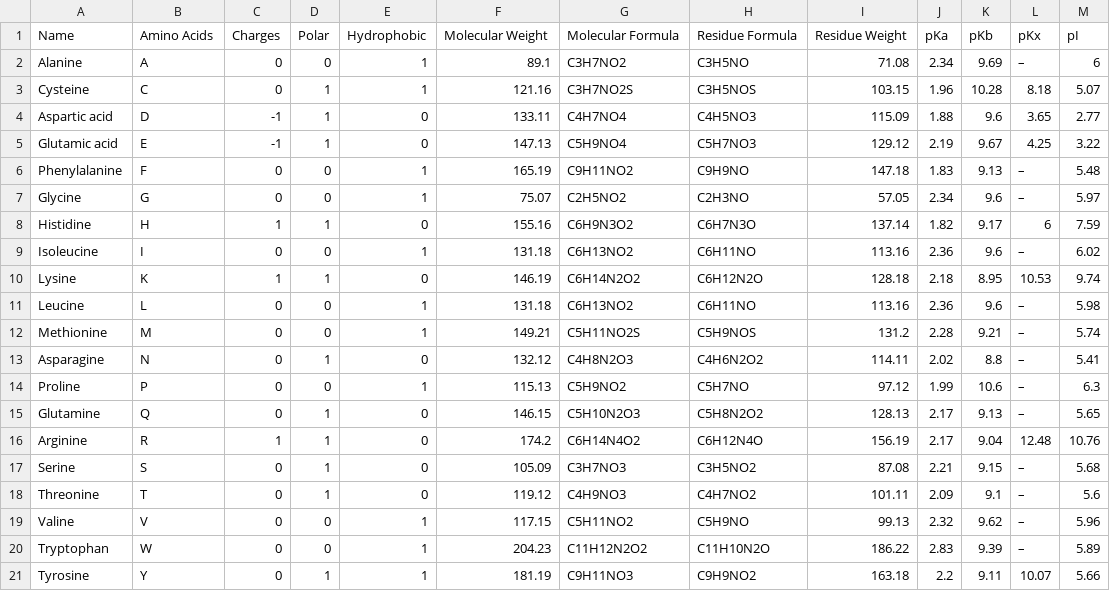
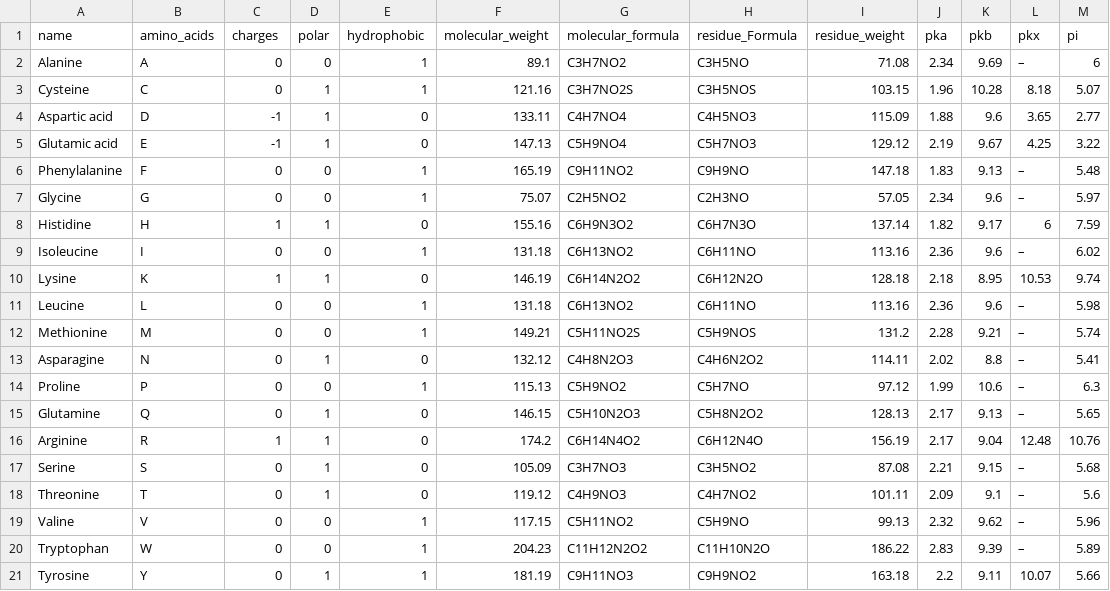
Before and after one commit to Zahra-Alavi/ESMfluc, a CSV file: data/amino_acids_characteristics.csv, drawn as a sheet; removed rows and columns are numbered as before the commit, all else as after; the diff names each change by its address in the sheet, - before the commit and + after, or states it on an @@ line.

```diff
--- a/data/amino_acids_characteristics.csv
+++ b/data/amino_acids_characteristics.csv
-row 1: Name | Amino Acids | Charges | Polar | Hydrophobic | Molecular Weight | Molecular Formula | Residue Formula | Residue Weight | pKa | pKb | pKx | pI
+row 1: name | amino_acids | charges | polar | hydrophobic | molecular_weight | molecular_formula | residue_Formula | residue_weight | pka | pkb | pkx | pi
```
Also changed, not shown: 3 other files.
